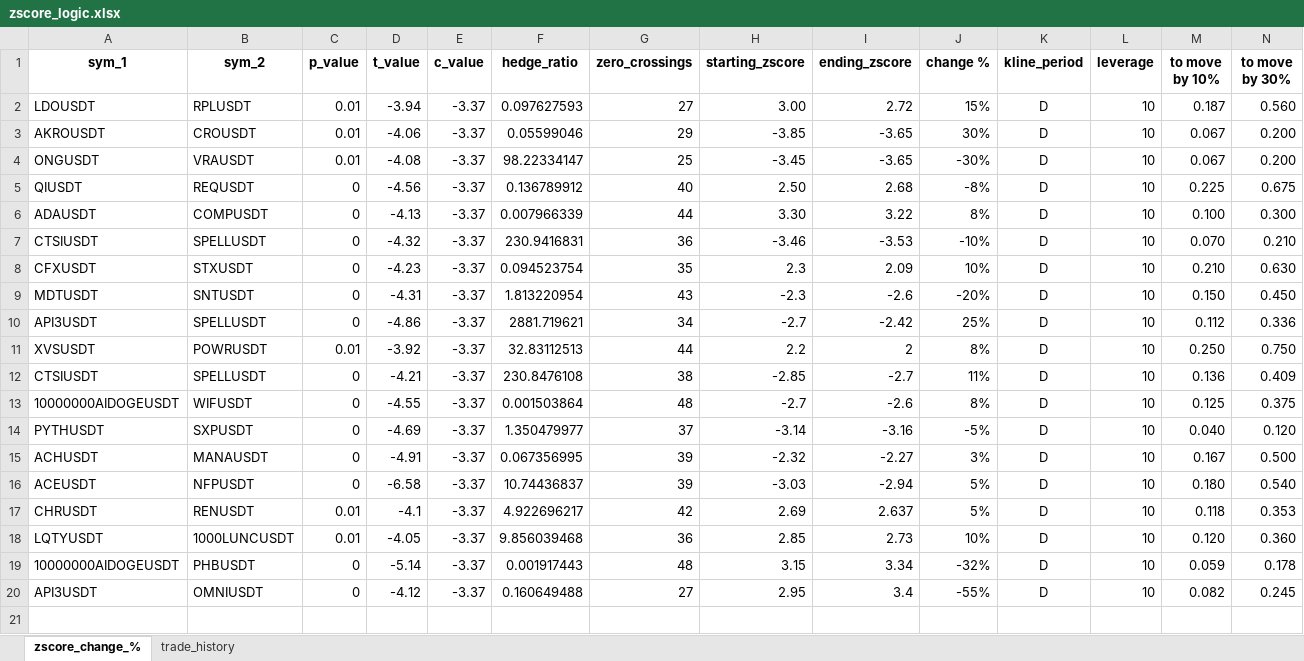
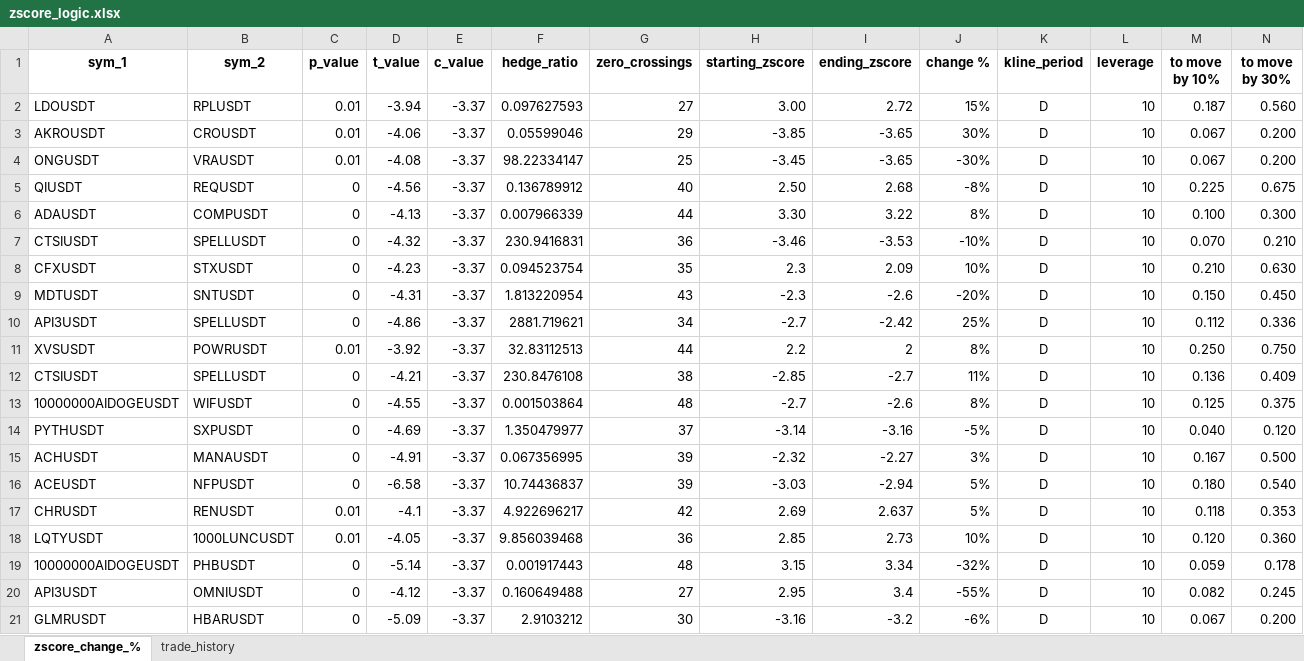
Before and after one commit to Tananashvili/Bybit-Bot, an Excel workbook: zscore_logic.xlsx, sheet zscore_change_%, drawn as a sheet; only a part is shown; values as stored, in another font and other column widths than the file's, no borders; rows hold the shown columns only; the diff names each change by its address in the sheet, - before the commit and + after, or states it on an @@ line.

```diff
--- a/zscore_logic.xlsx (sheet zscore_change_%)
+++ b/zscore_logic.xlsx (sheet zscore_change_%)
+row 21: GLMRUSDT | HBARUSDT | 0 | -5.09 | -3.37 | 2.9103212 | 30 | -3.16 | -3.2 | -6% | D | 10 | 0.067 | 0.200
```
Also changed, not shown: sheet trade_history, 3 other files.
